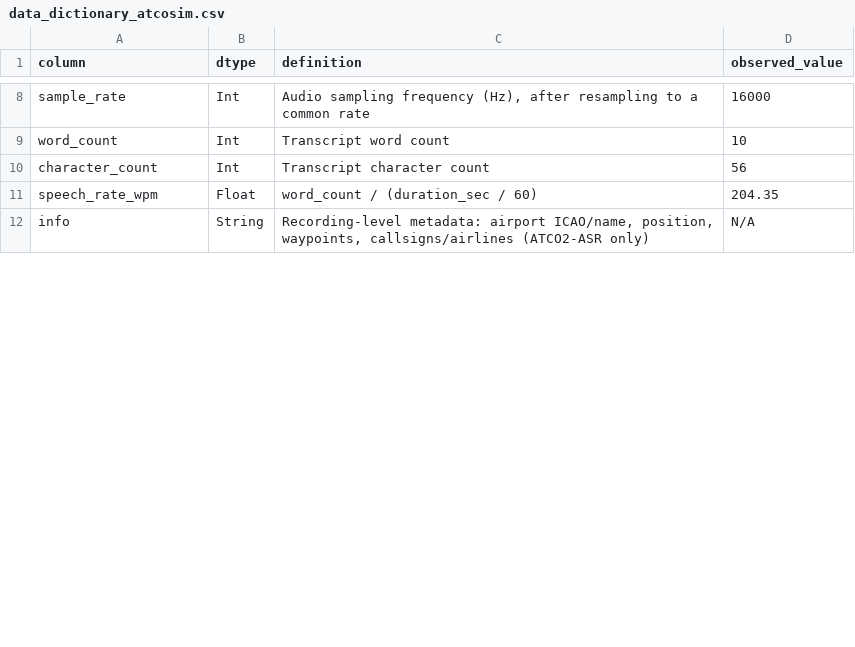
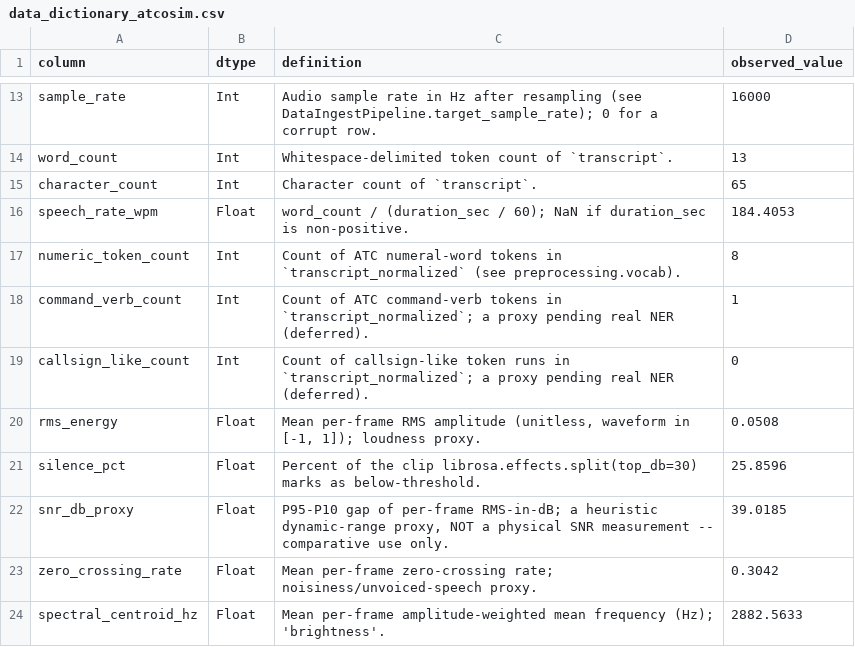
Before and after one commit to BrettFX/UMBC-DATA606-Capstone, a CSV file: docs/data_dictionary_atcosim.csv, drawn as a sheet; only a part is shown, gaps mark what is left out; removed rows and columns are numbered as before the commit, all else as after; the diff covers the shown part only; the diff names each change by its address in the sheet, - before the commit and + after, or states it on an @@ line.

Commit message:
Comprehensive EDA checkpoint Complete core comprehensive EDA process. Will unit test pipeline functionality in comprehensive eda notebook and finish up report next.

```diff
--- a/docs/data_dictionary_atcosim.csv
+++ b/docs/data_dictionary_atcosim.csv
-C13 (definition): Audio sampling frequency (Hz), after resampling to a common rate
+C13 (definition): Audio sample rate in Hz after resampling (see DataIngestPipeline.target_sample_rate); 0 for a corrupt row.
-C14 (definition): Transcript word count
+C14 (definition): Whitespace-delimited token count of `transcript`.
-D14 (observed_value): 10
+D14 (observed_value): 13
-C15 (definition): Transcript character count
+C15 (definition): Character count of `transcript`.
-D15 (observed_value): 56
+D15 (observed_value): 65
-C16 (definition): …(duration_sec / 60)
+C16 (definition): …(duration_sec / 60); NaN if duration_sec is non-positive.
-D16 (observed_value): 204.35
+D16 (observed_value): 184.4053
-row 12: info | String | Recording-level metadata: airport ICAO/name, position, waypoints, callsigns/airlines (ATCO2-ASR only) | N/A
+row 17: numeric_token_count | Int | Count of ATC numeral-word tokens in `transcript_normalized` (see preprocessing.vocab). | 8
+row 18: command_verb_count | Int | Count of ATC command-verb tokens in `transcript_normalized`; a proxy pending real NER (deferred). | 1
+row 19: callsign_like_count | Int | Count of callsign-like token runs in `transcript_normalized`; a proxy pending real NER (deferred). | 0
+row 20: rms_energy | Float | Mean per-frame RMS amplitude (unitless, waveform in [-1, 1]); loudness proxy. | 0.0508
+row 21: silence_pct | Float | Percent of the clip librosa.effects.split(top_db=30) marks as below-threshold. | 25.8596
+row 22: snr_db_proxy | Float | P95-P10 gap of per-frame RMS-in-dB; a heuristic dynamic-range proxy, NOT a physical SNR measurement -- comparative use only. | 39.0185
+row 23: zero_crossing_rate | Float | Mean per-frame zero-crossing rate; noisiness/unvoiced-speech proxy. | 0.3042
+row 24: spectral_centroid_hz | Float | Mean per-frame amplitude-weighted mean frequency (Hz); 'brightness'. | 2882.5633
```
Also changed, not shown: 9 added rows, 2 removed rows and 10 edited cells elsewhere in this file, docs/data_dictionary_atco2-asr.csv, 18 other files.
